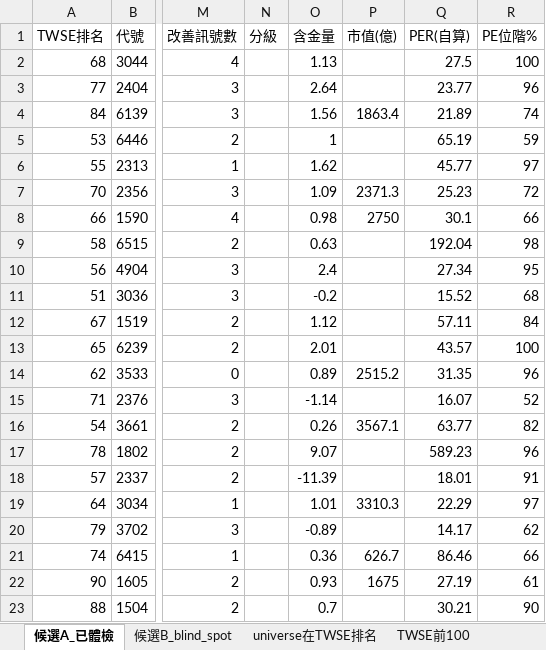
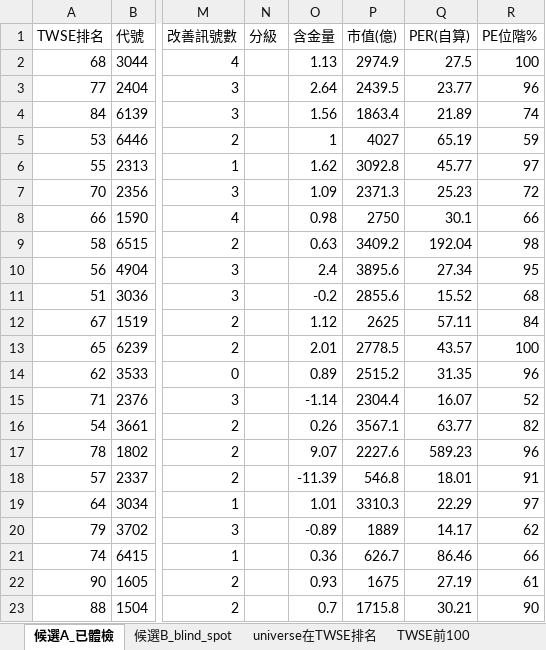
Before and after one commit to delphichi/big, an Excel workbook: data/台股_0050納入預測.xlsx, sheet 候選A_已體檢, drawn as a sheet; only a part is shown, gaps mark what is left out; values as stored, in another font and other column widths than the file's, no borders; the diff names each change by its address in the sheet, - before the commit and + after, or states it on an @@ line.

```diff
--- a/data/台股_0050納入預測.xlsx (sheet 候選A_已體檢)
+++ b/data/台股_0050納入預測.xlsx (sheet 候選A_已體檢)
-P2 (市值(億)): (empty)
+P2 (市值(億)): 2974.9
-P3 (市值(億)): (empty)
+P3 (市值(億)): 2439.5
-P5 (市值(億)): (empty)
+P5 (市值(億)): 4027
-P6 (市值(億)): (empty)
+P6 (市值(億)): 3092.8
-P9 (市值(億)): (empty)
+P9 (市值(億)): 3409.2
-P10 (市值(億)): (empty)
+P10 (市值(億)): 3895.6
-P11 (市值(億)): (empty)
+P11 (市值(億)): 2855.6
-P12 (市值(億)): (empty)
+P12 (市值(億)): 2625
-P13 (市值(億)): (empty)
+P13 (市值(億)): 2778.5
-P15 (市值(億)): (empty)
+P15 (市值(億)): 2304.4
-P17 (市值(億)): (empty)
+P17 (市值(億)): 2227.6
-P18 (市值(億)): (empty)
+P18 (市值(億)): 546.8
-P20 (市值(億)): (empty)
+P20 (市值(億)): 1889
-P23 (市值(億)): (empty)
+P23 (市值(億)): 1715.8
```
Also changed, not shown: data/台股_拐點掃描.xlsx, data/台股_體檢總表.xlsx, 1 other file.
